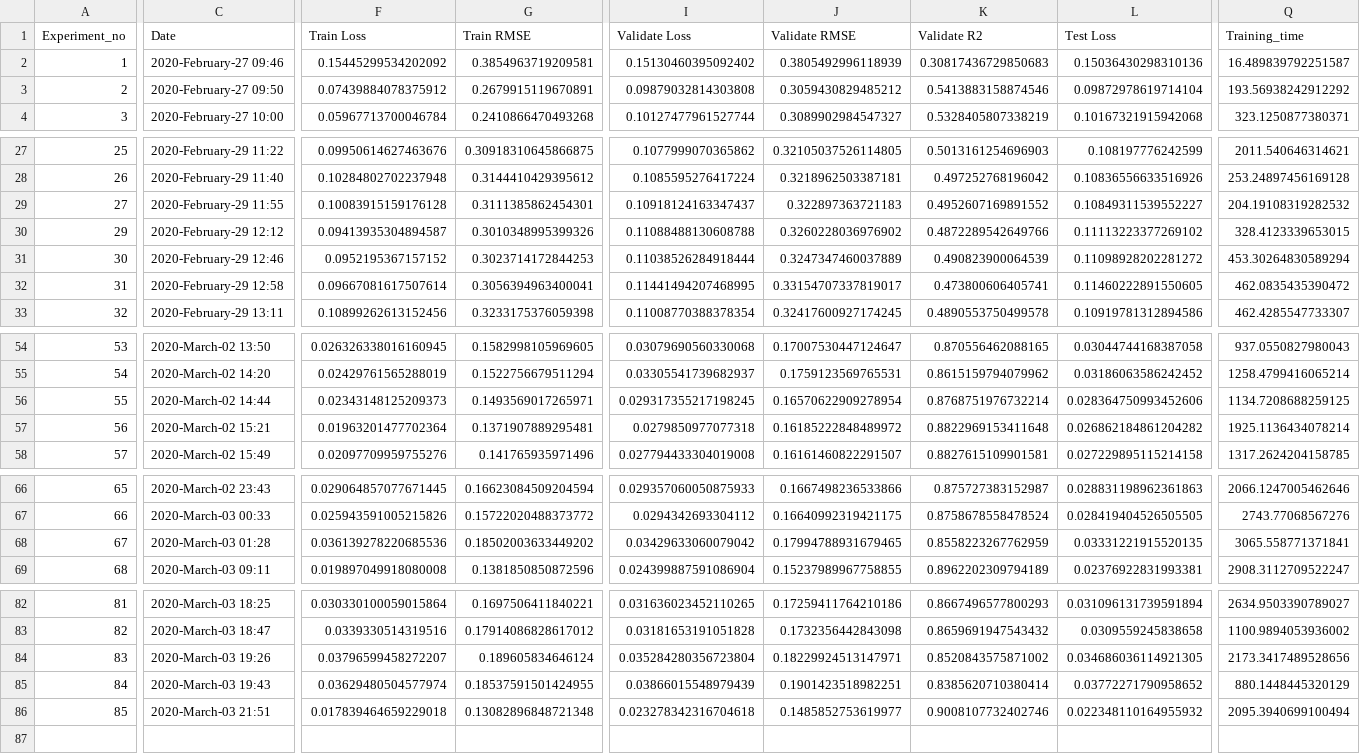
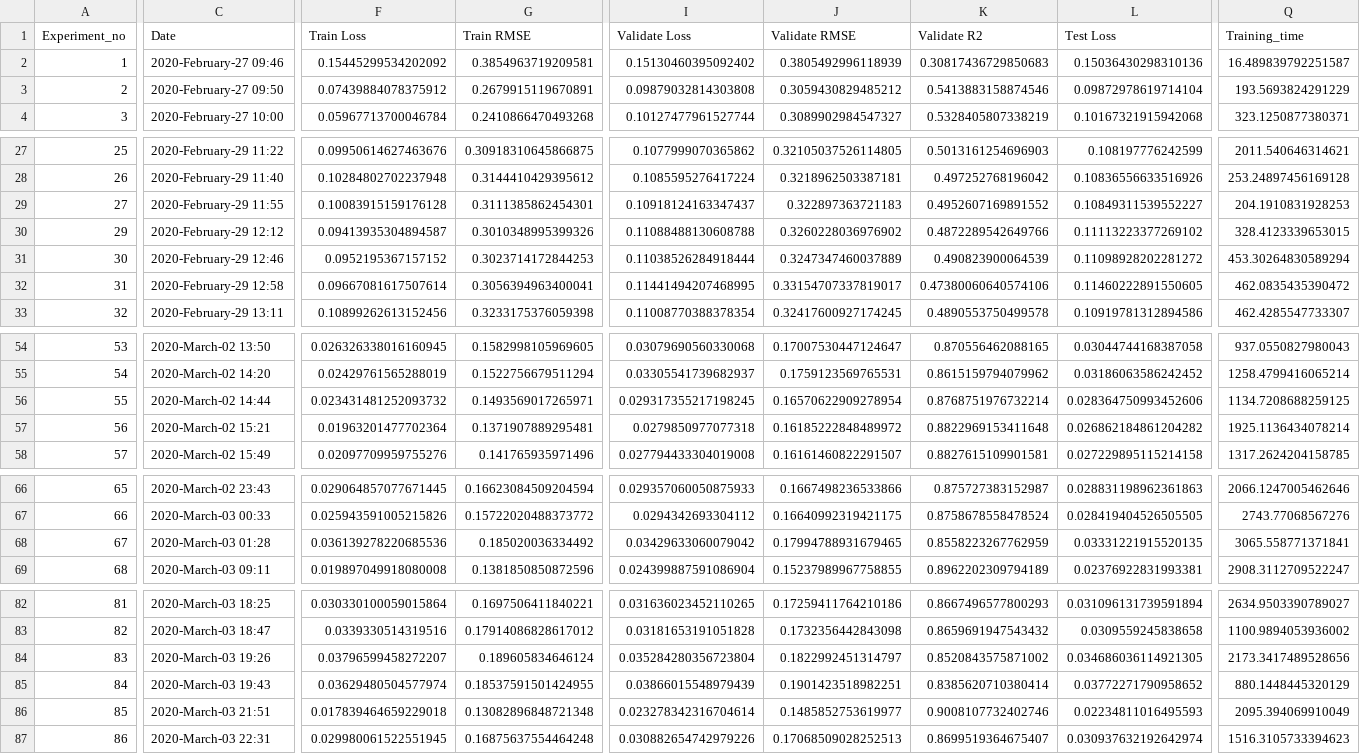
Before and after one commit to thanatlap/master-thesis-vocal-tract-inversion-journal, a CSV file: thesis_log.csv, drawn as a sheet; only a part is shown, gaps mark what is left out; rows hold the shown columns only; the diff covers the shown part only; the diff names each change by its address in the sheet, - before the commit and + after, or states it on an @@ line.

Commit message:
model #86

```diff
--- a/thesis_log.csv
+++ b/thesis_log.csv
-Q3 (Training_time): 193.56938242912292
+Q3 (Training_time): 193.5693824291229
-Q29 (Training_time): 204.19108319282532
+Q29 (Training_time): 204.1910831928253
-K32 (Validate R2): 0.473800606405741
+K32 (Validate R2): 0.47380060640574106
-F56 (Train Loss): 0.02343148125209373
+F56 (Train Loss): 0.023431481252093732
-G68 (Train RMSE): 0.18502003633449202
+G68 (Train RMSE): 0.185020036334492
-J84 (Validate RMSE): 0.18229924513147971
+J84 (Validate RMSE): 0.1822992451314797
-I86 (Validate Loss): 0.023278342316704618
+I86 (Validate Loss): 0.023278342316704614
-L86 (Test Loss): 0.022348110164955932
+L86 (Test Loss): 0.02234811016495593
-Q86 (Training_time): 2095.3940699100494
+Q86 (Training_time): 2095.394069910049
+row 87: 86 | 2020-March-03 22:31 | 0.029980061522551945 | 0.16875637554464248 | 0.030882654742979226 | 0.17068509028252513 | 0.8699519364675407 | 0.030937632192642974 | 1516.3105733394623
```
Also changed, not shown: 1 edited cell elsewhere in this file, 4 other files.
